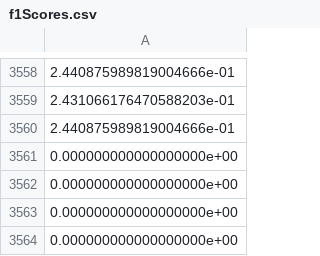
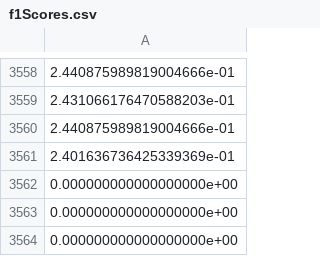
Before and after one commit to leoBravoRain/thesis, a CSV file: work/thesis/experiments/10/seed0/maxClass15k/f1Scores.csv, drawn as a sheet; only a part is shown, gaps mark what is left out.

```diff
--- a/work/thesis/experiments/10/seed0/maxClass15k/f1Scores.csv
+++ b/work/thesis/experiments/10/seed0/maxClass15k/f1Scores.csv
@@ -3560,3 +3560,3 @@
 2.440875989819004666e-01
-0.000000000000000000e+00
+2.401636736425339369e-01
 0.000000000000000000e+00
```
Also changed, not shown: work/thesis/experiments/10/seed0/maxClass15k/training_losses.csv.
